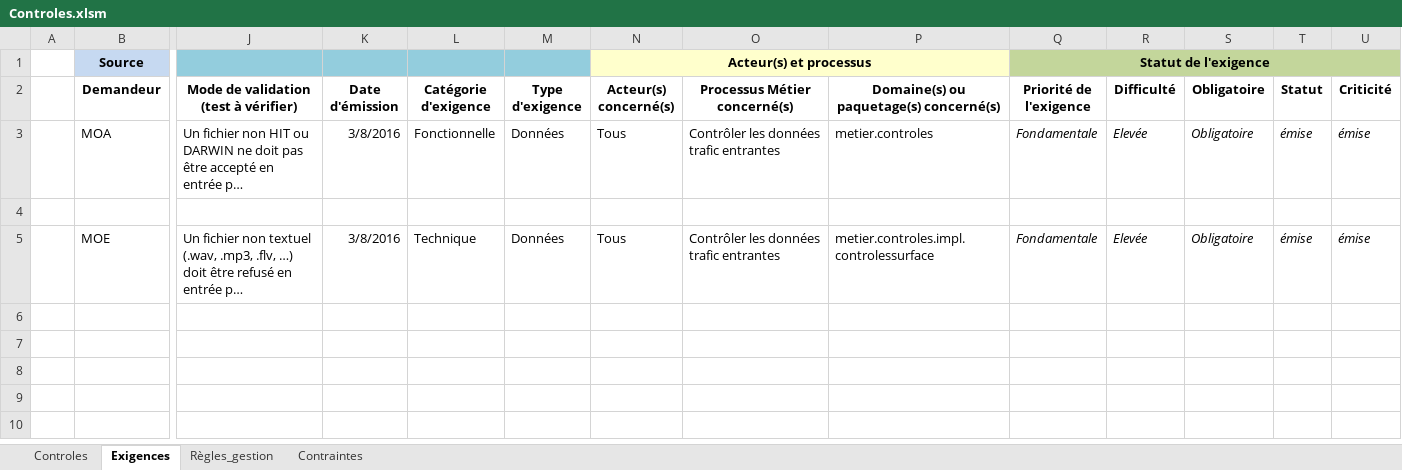
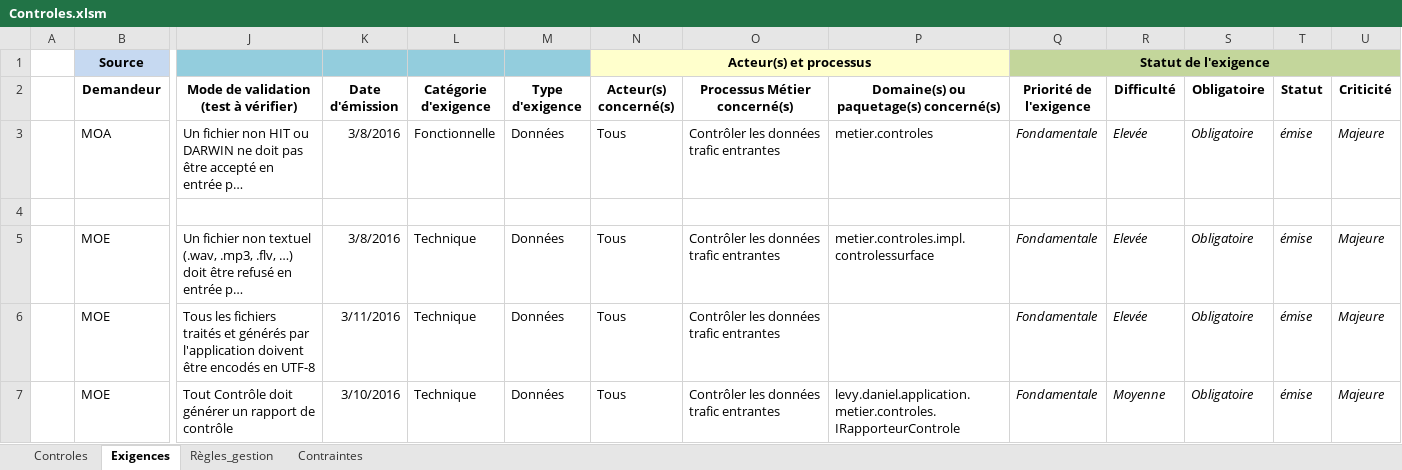
Before and after one commit to DanielLEVY25021961/histonatcreator_sans_readme, an Excel workbook: histonatcreator/doc/Controles.xlsm, sheet Exigences, drawn as a sheet; only a part is shown, gaps mark what is left out; long unchanged cells end in …; values as stored, in another font and other column widths than the file's, no borders; charts and pictures not drawn; rows hold the shown columns only; the diff names each change by its address in the sheet, - before the commit and + after, or states it on an @@ line.

```diff
--- a/histonatcreator/doc/Controles.xlsm (sheet Exigences)
+++ b/histonatcreator/doc/Controles.xlsm (sheet Exigences)
-U3 (Criticité): émise
+U3 (Criticité): Majeure
-U5 (Criticité): émise
+U5 (Criticité): Majeure
+row 6:  | MOE | Tous les fichiers traités et générés par l'application doivent être encodés en UTF-8 | 3/11/2016 | Technique | Données | Tous | Contrôler les données trafic entrantes |  | Fondamentale | Elevée | Obligatoire | émise | Majeure
+row 7:  | MOE | Tout Contrôle doit générer un rapport de contrôle | 3/10/2016 | Technique | Données | Tous | Contrôler les données trafic entrantes | levy.daniel.application.metier.controles.IRapporteurControle | Fondamentale | Moyenne | Obligatoire | émise | Majeure
```
Also changed, not shown: sheet Controles, formulas that keep their value, 2 other files.
